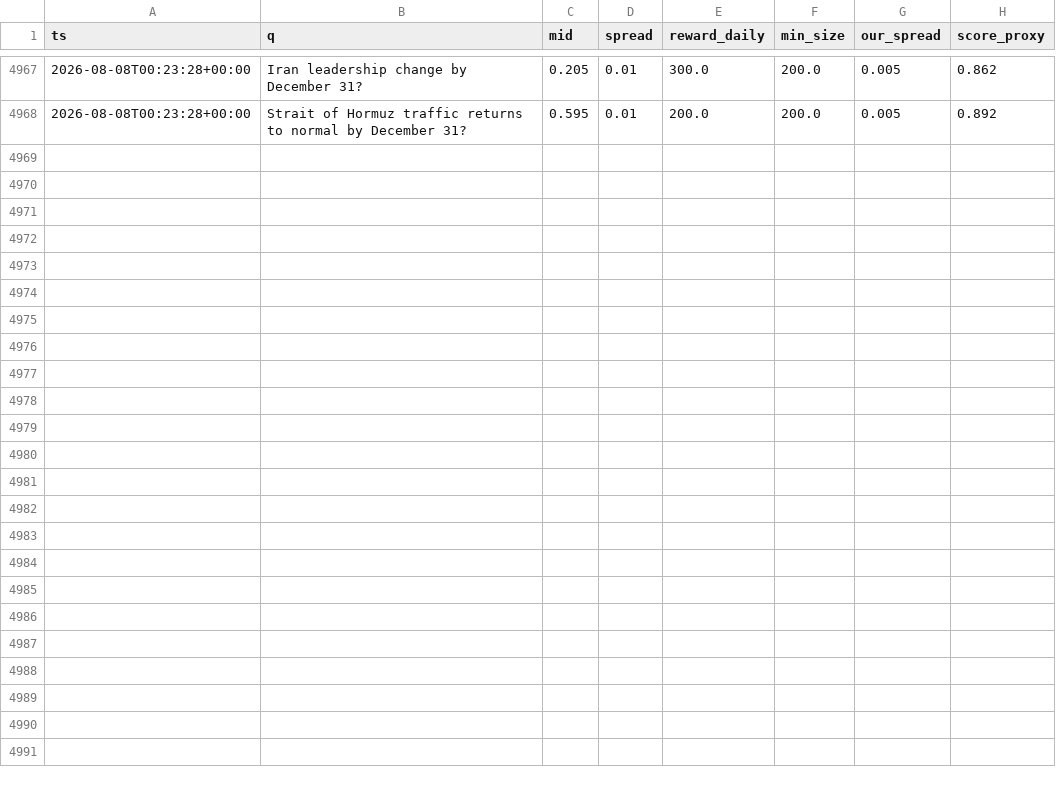
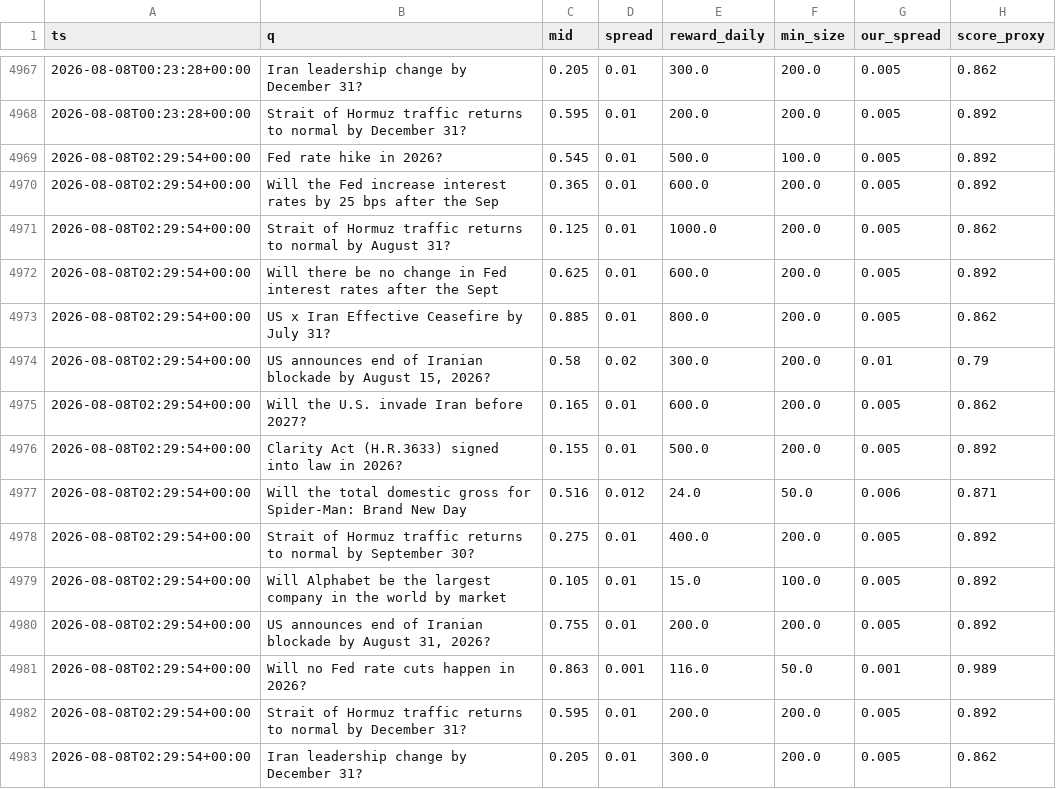
Before and after one commit to Savi-Swar/desk, a CSV file: collected/maker_book.csv, drawn as a sheet; only a part is shown, gaps mark what is left out; the diff names each change by its address in the sheet, - before the commit and + after, or states it on an @@ line.

```diff
--- a/collected/maker_book.csv
+++ b/collected/maker_book.csv
+row 4969: 2026-08-08T02:29:54+00:00 | Fed rate hike in 2026? | 0.545 | 0.01 | 500.0 | 100.0 | 0.005 | 0.892
+row 4970: 2026-08-08T02:29:54+00:00 | Will the Fed increase interest rates by 25 bps after the Sep | 0.365 | 0.01 | 600.0 | 200.0 | 0.005 | 0.892
+row 4971: 2026-08-08T02:29:54+00:00 | Strait of Hormuz traffic returns to normal by August 31? | 0.125 | 0.01 | 1000.0 | 200.0 | 0.005 | 0.862
+row 4972: 2026-08-08T02:29:54+00:00 | Will there be no change in Fed interest rates after the Sept | 0.625 | 0.01 | 600.0 | 200.0 | 0.005 | 0.892
+row 4973: 2026-08-08T02:29:54+00:00 | US x Iran Effective Ceasefire by July 31? | 0.885 | 0.01 | 800.0 | 200.0 | 0.005 | 0.862
+row 4974: 2026-08-08T02:29:54+00:00 | US announces end of Iranian blockade by August 15, 2026? | 0.58 | 0.02 | 300.0 | 200.0 | 0.01 | 0.79
+row 4975: 2026-08-08T02:29:54+00:00 | Will the U.S. invade Iran before 2027? | 0.165 | 0.01 | 600.0 | 200.0 | 0.005 | 0.862
+row 4976: 2026-08-08T02:29:54+00:00 | Clarity Act (H.R.3633) signed into law in 2026? | 0.155 | 0.01 | 500.0 | 200.0 | 0.005 | 0.892
+row 4977: 2026-08-08T02:29:54+00:00 | Will the total domestic gross for Spider-Man: Brand New Day | 0.516 | 0.012 | 24.0 | 50.0 | 0.006 | 0.871
+row 4978: 2026-08-08T02:29:54+00:00 | Strait of Hormuz traffic returns to normal by September 30? | 0.275 | 0.01 | 400.0 | 200.0 | 0.005 | 0.892
+row 4979: 2026-08-08T02:29:54+00:00 | Will Alphabet be the largest company in the world by market | 0.105 | 0.01 | 15.0 | 100.0 | 0.005 | 0.892
+row 4980: 2026-08-08T02:29:54+00:00 | US announces end of Iranian blockade by August 31, 2026? | 0.755 | 0.01 | 200.0 | 200.0 | 0.005 | 0.892
+row 4981: 2026-08-08T02:29:54+00:00 | Will no Fed rate cuts happen in 2026? | 0.863 | 0.001 | 116.0 | 50.0 | 0.001 | 0.989
+row 4982: 2026-08-08T02:29:54+00:00 | Strait of Hormuz traffic returns to normal by December 31? | 0.595 | 0.01 | 200.0 | 200.0 | 0.005 | 0.892
+row 4983: 2026-08-08T02:29:54+00:00 | Iran leadership change by December 31? | 0.205 | 0.01 | 300.0 | 200.0 | 0.005 | 0.862
```
Also changed, not shown: collected/maker_net.csv, collected/maker_net3.csv, 1 other file.
